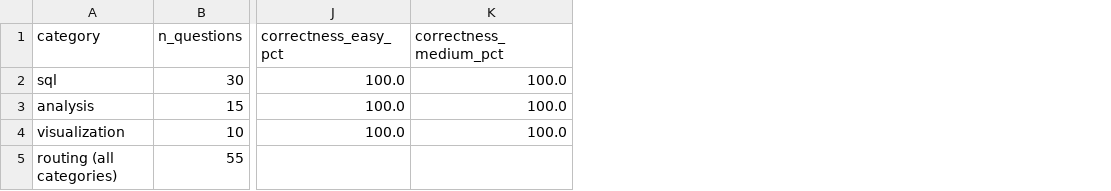
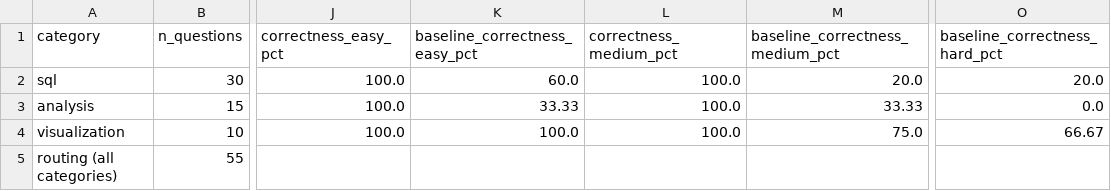
Before and after one commit to EricAmargantGutierrez/tfg-multi-agent-data-analysis, a CSV file: results/eval/summary.csv, drawn as a sheet; only a part is shown, gaps mark what is left out; the diff names each change by its address in the sheet, - before the commit and + after, or states it on an @@ line.

Commit message:
Add baseline per-difficulty breakdown to summary.csv

```diff
--- a/results/eval/summary.csv
+++ b/results/eval/summary.csv
+column K (baseline_correctness_easy_pct), rows 2-4: 60.0 | 33.33 | 100.0
+column M (baseline_correctness_medium_pct), rows 2-4: 20.0 | 33.33 | 75.0
+column O (baseline_correctness_hard_pct), rows 2-4: 20.0 | 0.0 | 66.67
```
Also changed, not shown: 1 other file.
